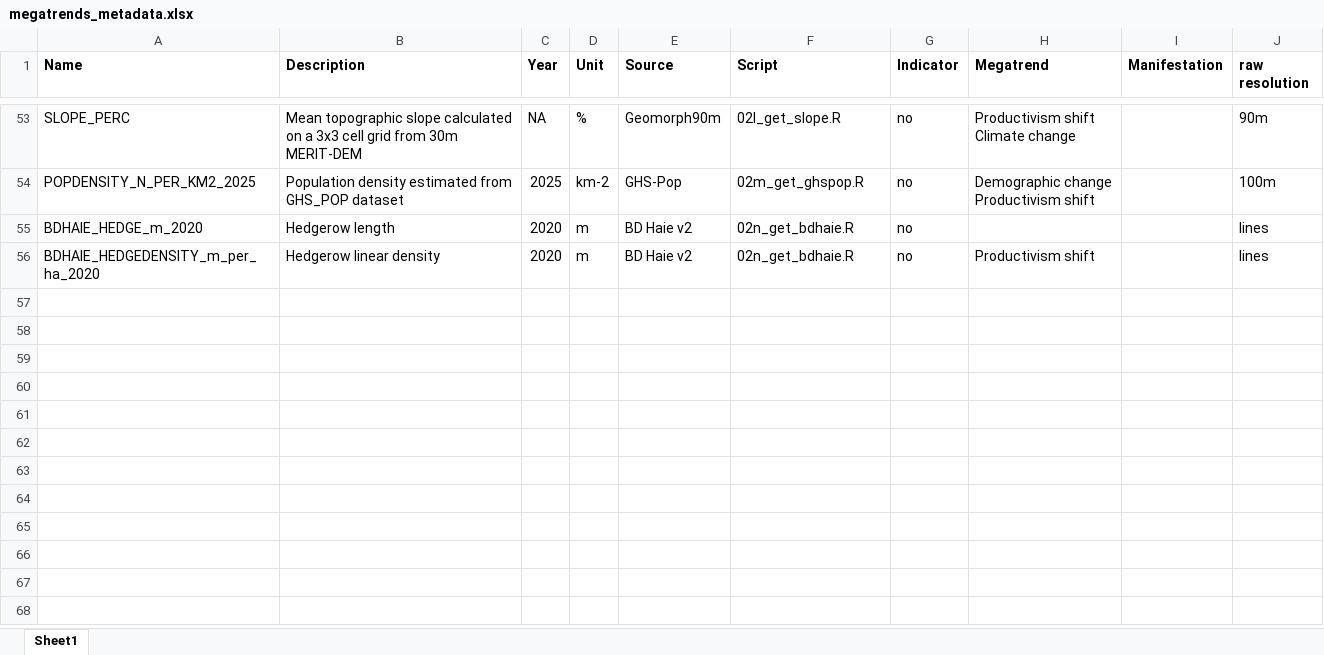
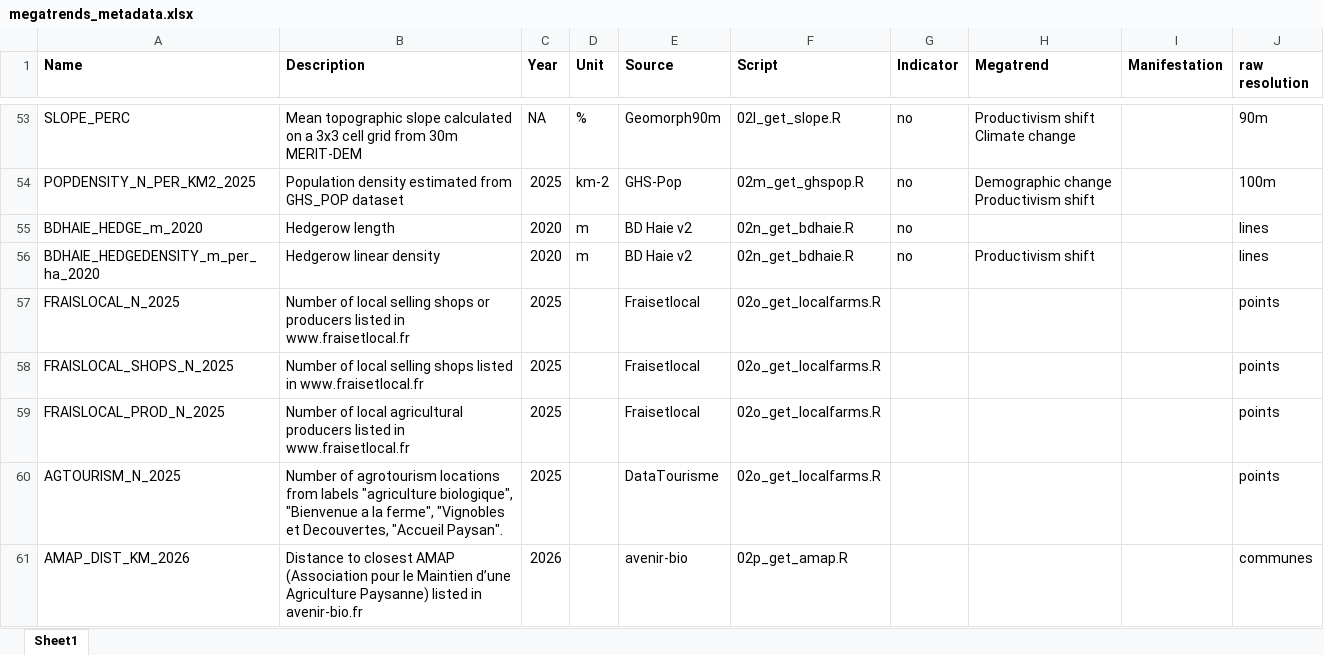
Before and after one commit to rfrelat/megatrends, an Excel workbook: data/derived-data/megatrends_metadata.xlsx, sheet Sheet1, drawn as a sheet; only a part is shown, gaps mark what is left out; values as stored, in another font and other column widths than the file's, no borders; the diff names each change by its address in the sheet, - before the commit and + after, or states it on an @@ line.

Commit message:
add local farms

```diff
--- a/data/derived-data/megatrends_metadata.xlsx (sheet Sheet1)
+++ b/data/derived-data/megatrends_metadata.xlsx (sheet Sheet1)
+row 57: FRAISLOCAL_N_2025 | Number of local selling shops or producers listed in www.fraisetlocal.fr | 2025 |  | Fraisetlocal | 02o_get_localfarms.R |  |  |  | points
+row 58: FRAISLOCAL_SHOPS_N_2025 | Number of local selling shops listed in www.fraisetlocal.fr | 2025 |  | Fraisetlocal | 02o_get_localfarms.R |  |  |  | points
+row 59: FRAISLOCAL_PROD_N_2025 | Number of local agricultural producers listed in www.fraisetlocal.fr | 2025 |  | Fraisetlocal | 02o_get_localfarms.R |  |  |  | points
+row 60: AGTOURISM_N_2025 | Number of agrotourism locations from labels "agriculture biologique", "Bienvenue a la ferme", "Vignobles et Decouvertes, "Accueil Paysan". | 2025 |  | DataTourisme | 02o_get_localfarms.R |  |  |  | points
+row 61: AMAP_DIST_KM_2026 | Distance to closest AMAP (Association pour le Maintien d’une Agriculture Paysanne) listed in avenir-bio.fr | 2026 |  | avenir-bio | 02p_get_amap.R |  |  |  | communes
```
Also changed, not shown: progress/megatrends_RF.xlsx, 39 other files.
